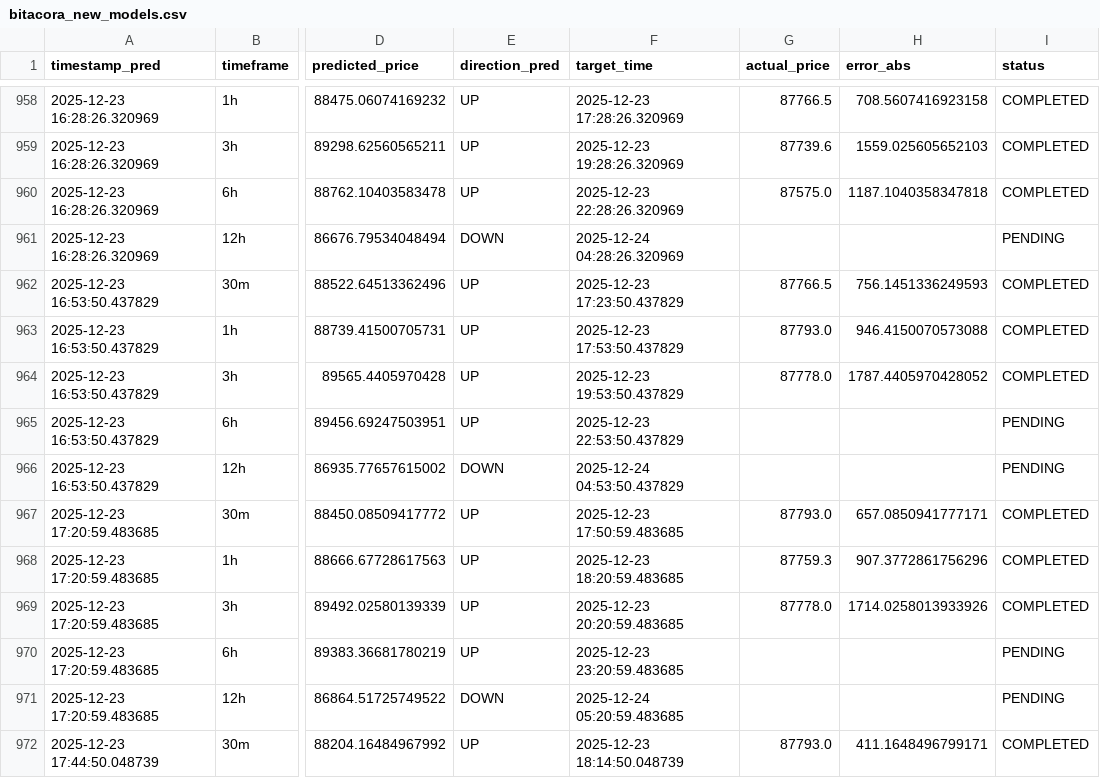
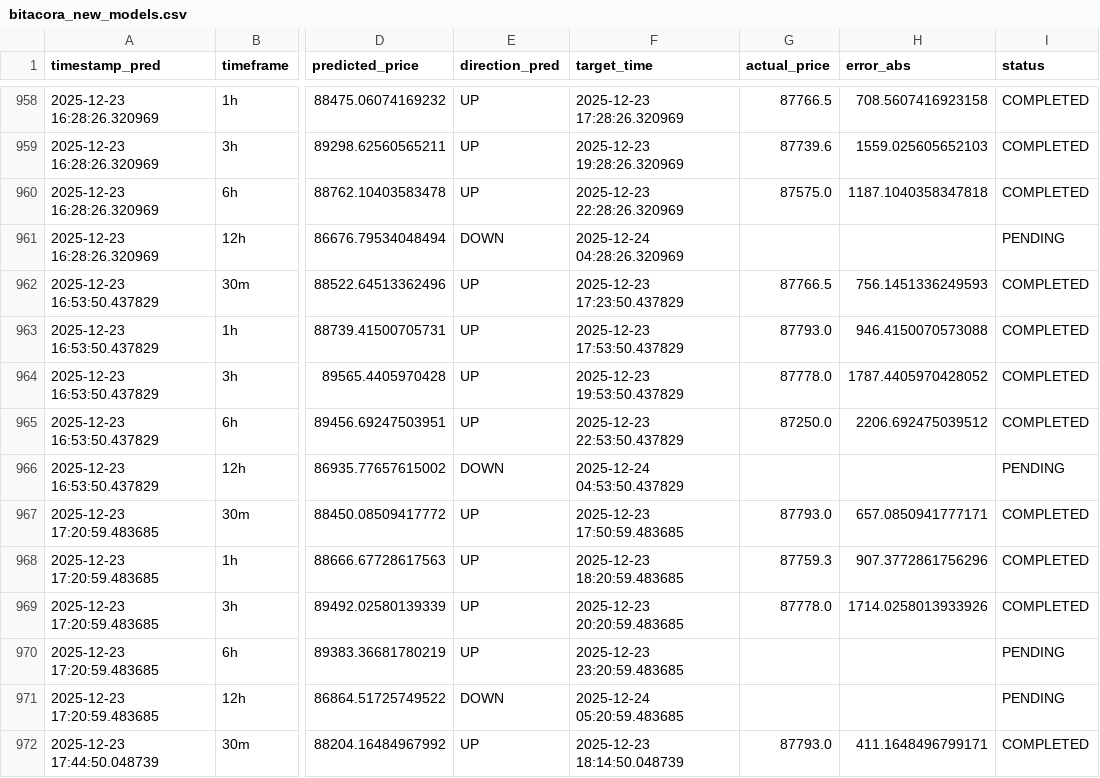
Before and after one commit to marchelo23/btc-live-test-private, a CSV file: bitacora_new_models.csv, drawn as a sheet; only a part is shown, gaps mark what is left out; the diff covers the shown part only; the diff names each change by its address in the sheet, - before the commit and + after, or states it on an @@ line.

```diff
--- a/bitacora_new_models.csv
+++ b/bitacora_new_models.csv
-G965 (actual_price): (empty)
+G965 (actual_price): 87250.0
-H965 (error_abs): (empty)
+H965 (error_abs): 2206.692475039512
-I965 (status): PENDING
+I965 (status): COMPLETED
```
Also changed, not shown: 5 added rows and 12 edited cells elsewhere in this file.
